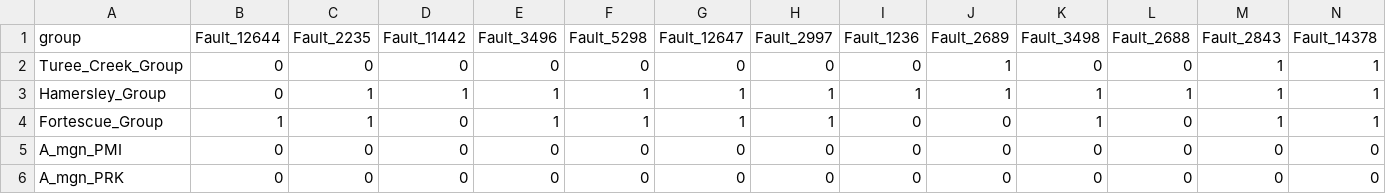
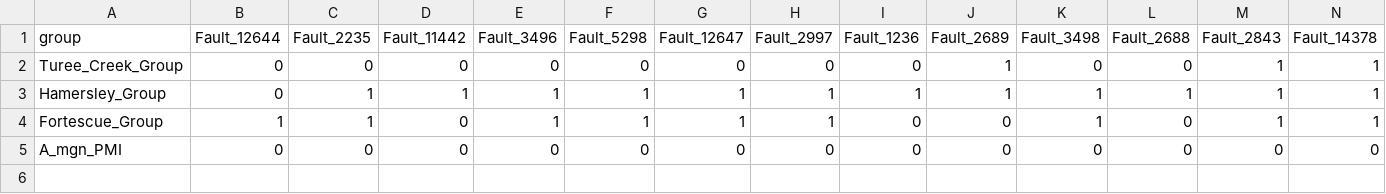
Before and after one commit to vogarko/map2loop, a CSV file: test_data3/output/group-fault-relationships.csv, drawn as a sheet; only a part is shown; rows hold the shown columns only; the diff names each change by its address in the sheet, - before the commit and + after, or states it on an @@ line.

```diff
--- a/test_data3/output/group-fault-relationships.csv
+++ b/test_data3/output/group-fault-relationships.csv
-row 6: A_mgn_PRK | 0 | 0 | 0 | 0 | 0 | 0 | 0 | 0 | 0 | 0 | 0 | 0 | 0
```
Also changed, not shown: test_data3/output/contacts_clean.csv, test_data3/tmp/all_sorts_clean.csv, 35 other files.
